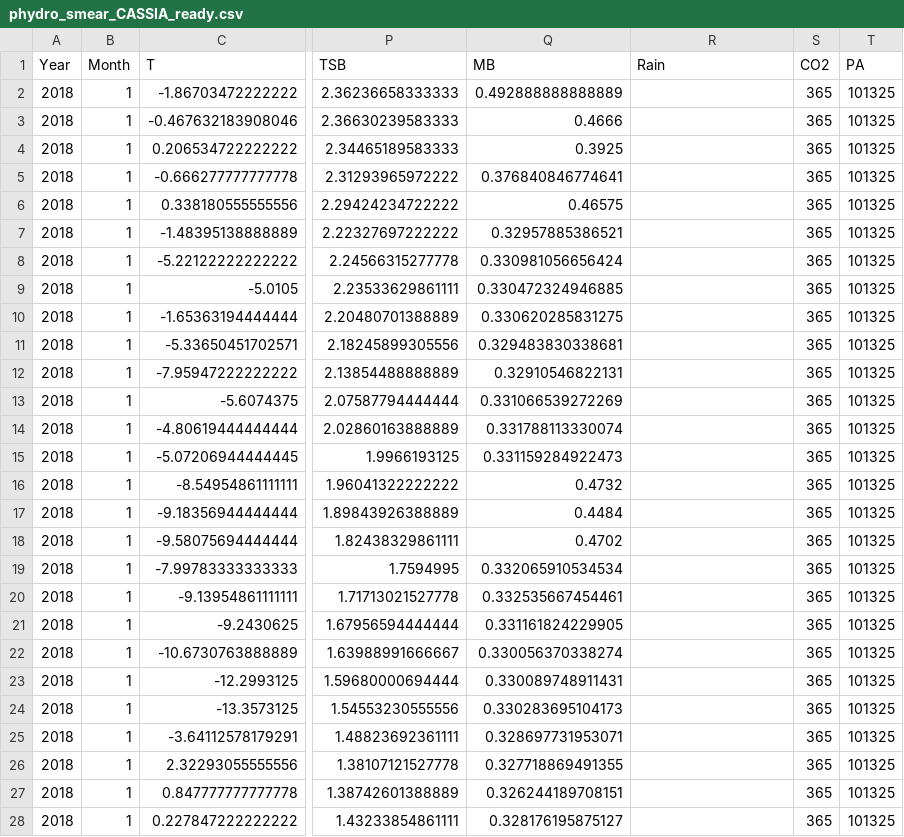
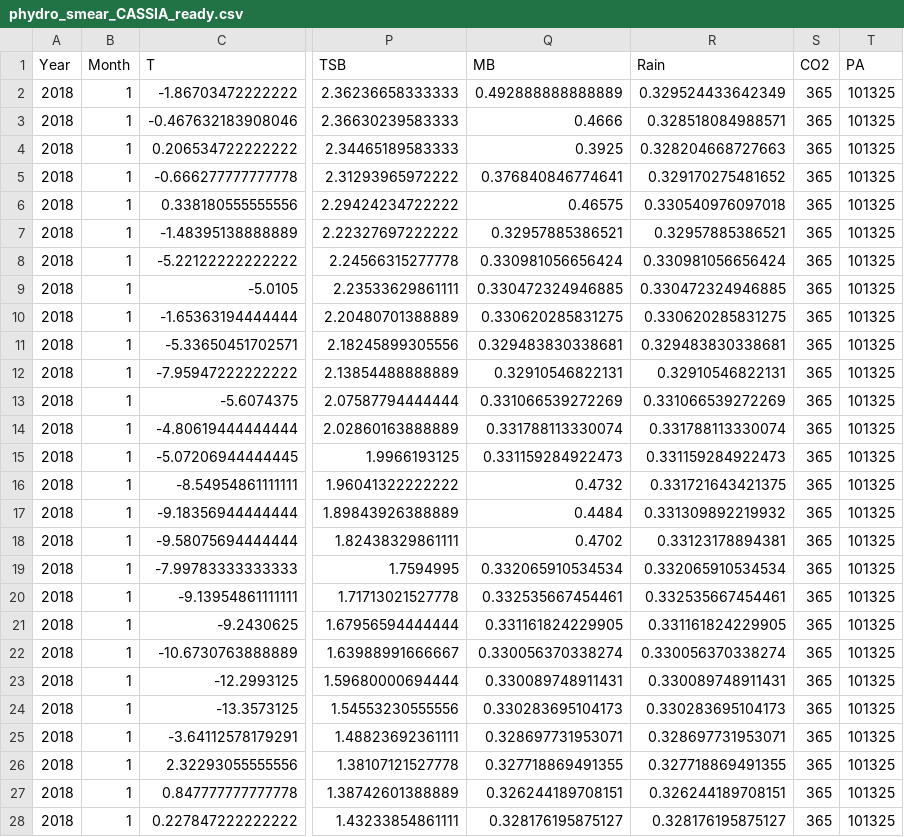
Before and after one commit to josimms/CASSIA, a CSV file: data/phydro_smear_CASSIA_ready.csv, drawn as a sheet; only a part is shown, gaps mark what is left out; the diff covers the shown part only; the diff names each change by its address in the sheet, - before the commit and + after, or states it on an @@ line.

Commit message:
Added a rain baseline

```diff
--- a/data/phydro_smear_CASSIA_ready.csv
+++ b/data/phydro_smear_CASSIA_ready.csv
-R2 (Rain): (empty)
+R2 (Rain): 0.329524433642349
-R3 (Rain): (empty)
+R3 (Rain): 0.328518084988571
-R4 (Rain): (empty)
+R4 (Rain): 0.328204668727663
-R5 (Rain): (empty)
+R5 (Rain): 0.329170275481652
-R6 (Rain): (empty)
+R6 (Rain): 0.330540976097018
-R7 (Rain): (empty)
+R7 (Rain): 0.32957885386521
-R8 (Rain): (empty)
+R8 (Rain): 0.330981056656424
-R9 (Rain): (empty)
+R9 (Rain): 0.330472324946885
-R10 (Rain): (empty)
+R10 (Rain): 0.330620285831275
-R11 (Rain): (empty)
+R11 (Rain): 0.329483830338681
-R12 (Rain): (empty)
+R12 (Rain): 0.32910546822131
-R13 (Rain): (empty)
+R13 (Rain): 0.331066539272269
-R14 (Rain): (empty)
+R14 (Rain): 0.331788113330074
-R15 (Rain): (empty)
+R15 (Rain): 0.331159284922473
-R16 (Rain): (empty)
+R16 (Rain): 0.331721643421375
-R17 (Rain): (empty)
+R17 (Rain): 0.331309892219932
-R18 (Rain): (empty)
+R18 (Rain): 0.33123178894381
-R19 (Rain): (empty)
+R19 (Rain): 0.332065910534534
-R20 (Rain): (empty)
+R20 (Rain): 0.332535667454461
-R21 (Rain): (empty)
+R21 (Rain): 0.331161824229905
-R22 (Rain): (empty)
+R22 (Rain): 0.330056370338274
-R23 (Rain): (empty)
+R23 (Rain): 0.330089748911431
-R24 (Rain): (empty)
+R24 (Rain): 0.330283695104173
-R25 (Rain): (empty)
+R25 (Rain): 0.328697731953071
-R26 (Rain): (empty)
+R26 (Rain): 0.327718869491355
-R27 (Rain): (empty)
+R27 (Rain): 0.326244189708151
-R28 (Rain): (empty)
+R28 (Rain): 0.328176195875127
```
Also changed, not shown: 154 edited cells elsewhere in this file.
